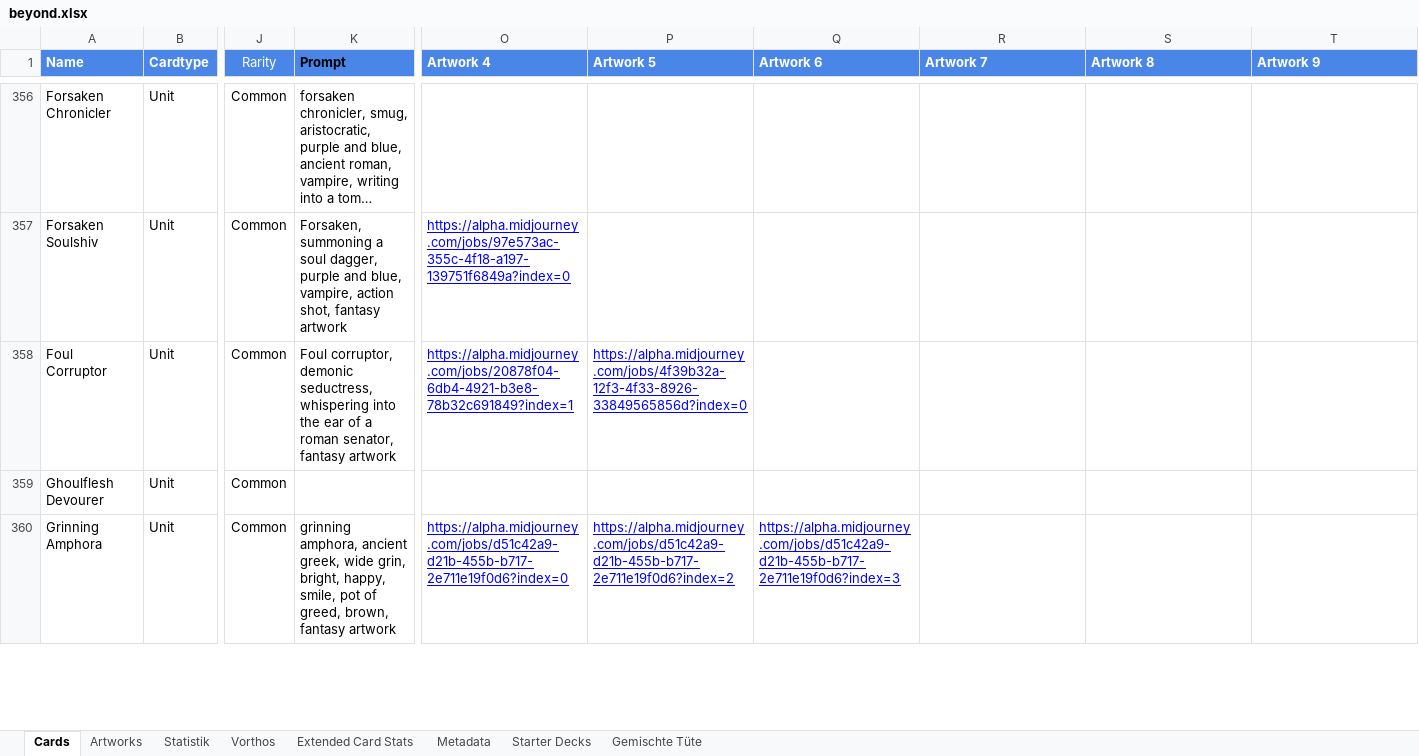
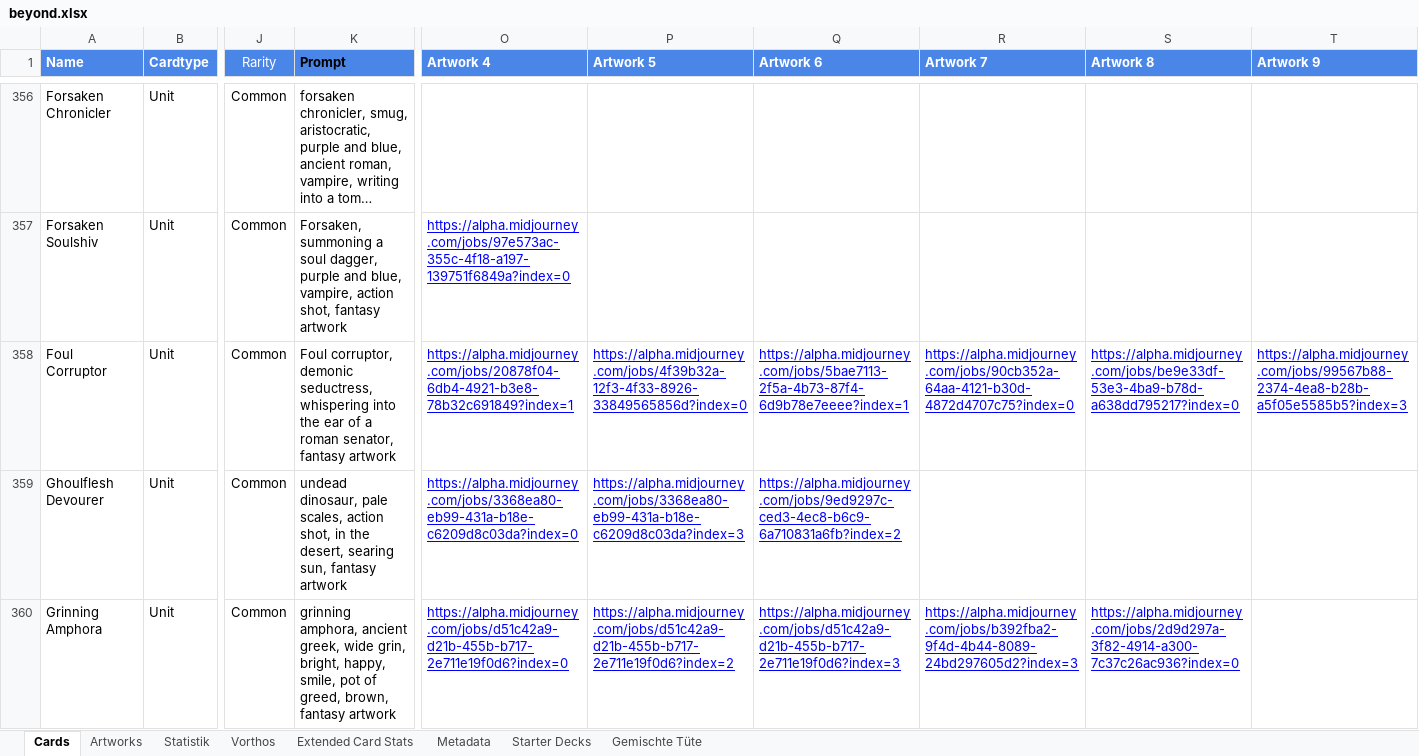
Before and after one commit to nonbiristudios/ShardsOfBeyond-v2, an Excel workbook: card-data/beyond.xlsx, sheet Cards, drawn as a sheet; only a part is shown, gaps mark what is left out; long unchanged cells end in …; values as stored, in another font and other column widths than the file's, no borders; charts and pictures and conditional formats not drawn; the diff covers the shown part only; the diff names each change by its address in the sheet, - before the commit and + after, or states it on an @@ line.

```diff
--- a/card-data/beyond.xlsx (sheet Cards)
+++ b/card-data/beyond.xlsx (sheet Cards)
-Q358 (Artwork 6): (empty)
+Q358 (Artwork 6): https://alpha.midjourney.com/jobs/5bae7113-2f5a-4b73-87f4-6d9b78e7eeee?index=1
-R358 (Artwork 7): (empty)
+R358 (Artwork 7): https://alpha.midjourney.com/jobs/90cb352a-64aa-4121-b30d-4872d4707c75?index=0
-S358 (Artwork 8): (empty)
+S358 (Artwork 8): https://alpha.midjourney.com/jobs/be9e33df-53e3-4ba9-b78d-a638dd795217?index=0
-T358 (Artwork 9): (empty)
+T358 (Artwork 9): https://alpha.midjourney.com/jobs/99567b88-2374-4ea8-b28b-a5f05e5585b5?index=3
-K359 (Prompt): (empty)
+K359 (Prompt): undead dinosaur, pale scales, action shot, in the desert, searing sun, fantasy artwork
-O359 (Artwork 4): (empty)
+O359 (Artwork 4): https://alpha.midjourney.com/jobs/3368ea80-eb99-431a-b18e-c6209d8c03da?index=0
-P359 (Artwork 5): (empty)
+P359 (Artwork 5): https://alpha.midjourney.com/jobs/3368ea80-eb99-431a-b18e-c6209d8c03da?index=3
-Q359 (Artwork 6): (empty)
+Q359 (Artwork 6): https://alpha.midjourney.com/jobs/9ed9297c-ced3-4ec8-b6c9-6a710831a6fb?index=2
-R360 (Artwork 7): (empty)
+R360 (Artwork 7): https://alpha.midjourney.com/jobs/b392fba2-9f4d-4b44-8089-24bd297605d2?index=3
-S360 (Artwork 8): (empty)
+S360 (Artwork 8): https://alpha.midjourney.com/jobs/2d9d297a-3f82-4914-a300-7c37c26ac936?index=0
```
Also changed, not shown: 14 edited cells elsewhere in this sheet, charts or pictures, 4 other files.
